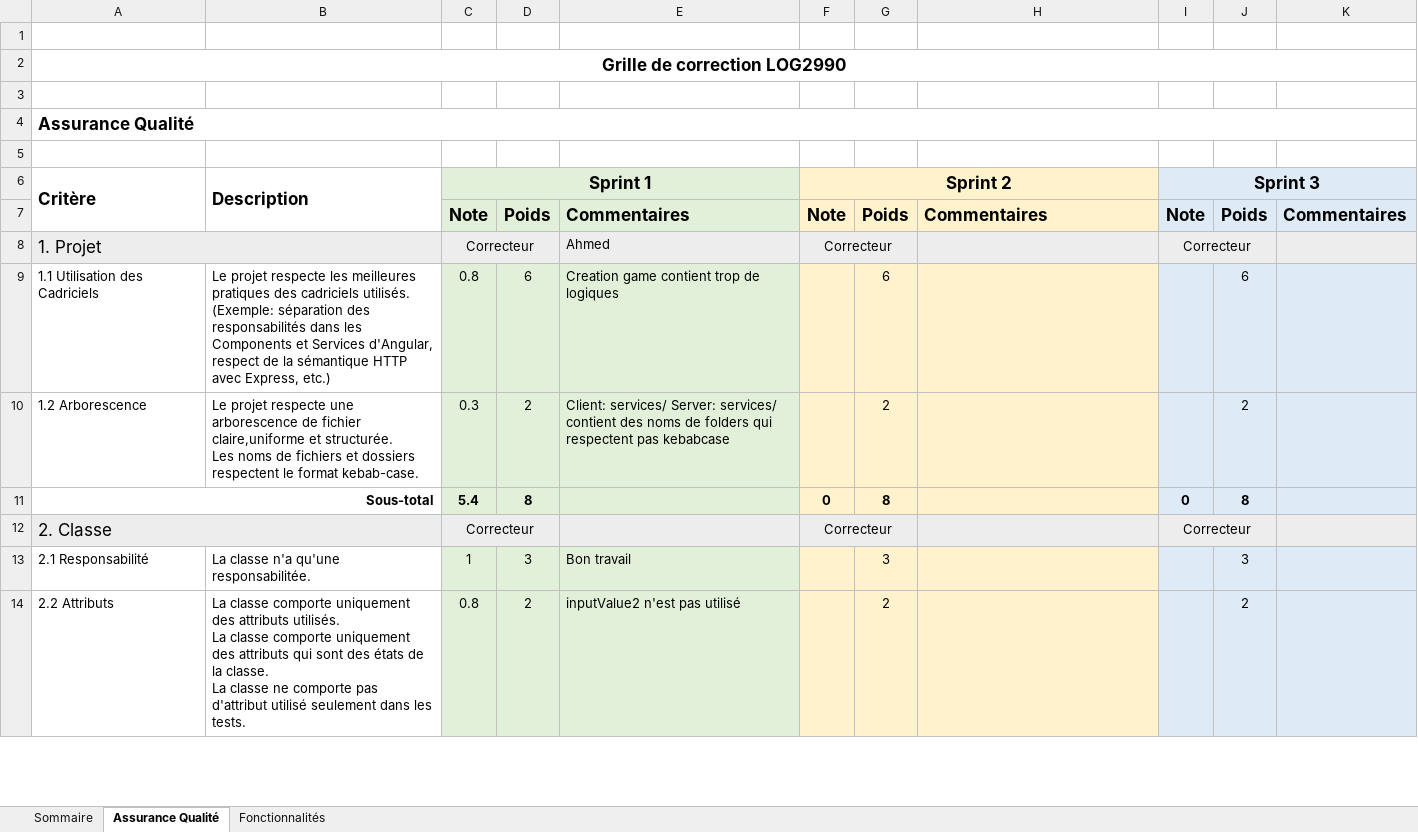
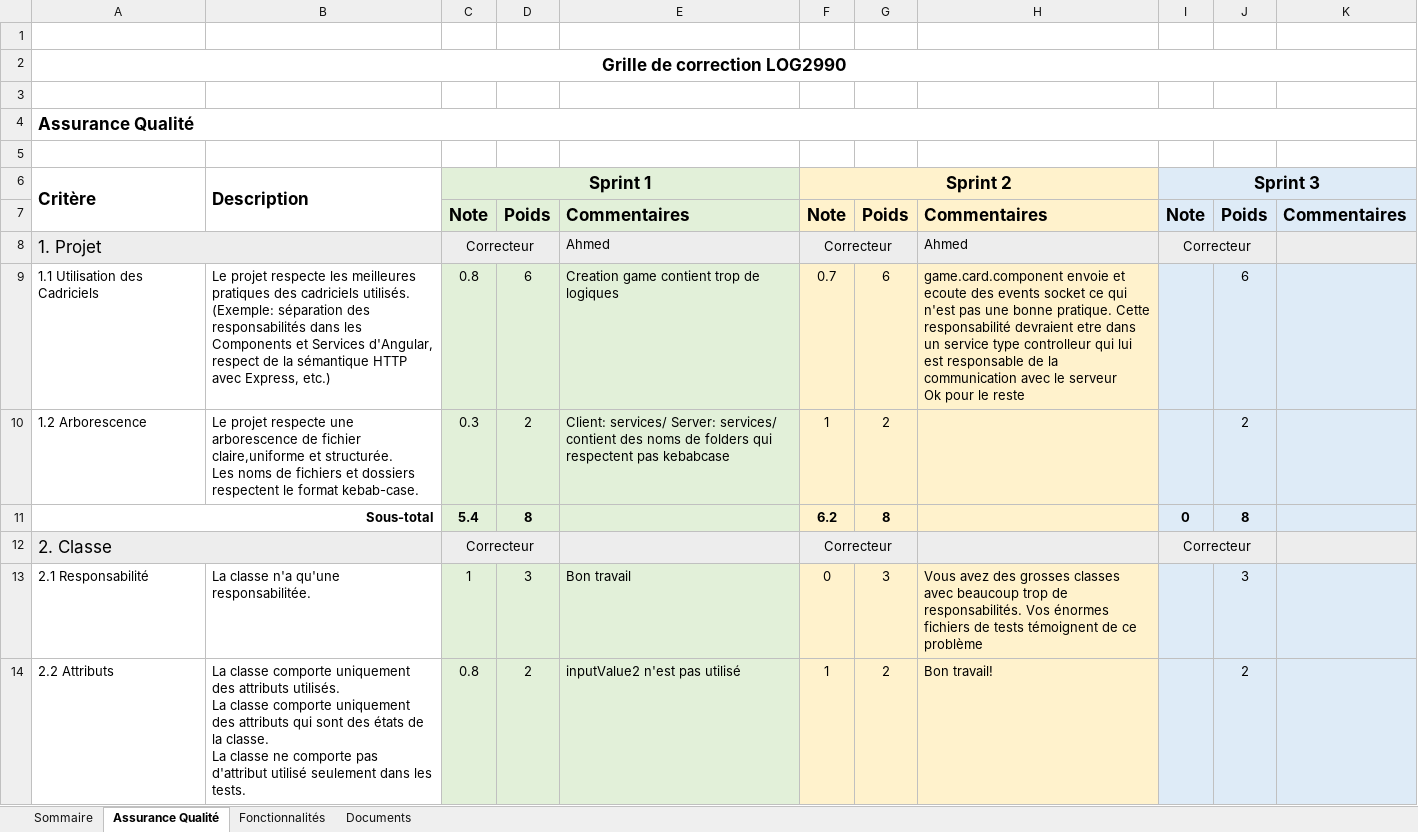
Before and after one commit to Younes51-1/LOG2990, an Excel workbook: Equipe204.xlsx, sheet Assurance Qualité, drawn as a sheet; only a part is shown; values as stored, in another font and other column widths than the file's, no borders; ↵ is a line break in a cell; the diff covers the shown part only; the diff names each change by its address in the sheet, - before the commit and + after, or states it on an @@ line.

```diff
--- a/Equipe204.xlsx (sheet Assurance Qualité)
+++ b/Equipe204.xlsx (sheet Assurance Qualité)
+sheet tab: Documents
-H8: (empty)
+H8: Ahmed
-F9: (empty)
+F9: 0.7
-H9: (empty)
+H9: game.card.component envoie et ecoute des events socket ce qui n'est pas une bonne pratique. Cette responsabilité devraient etre dans un service type controlleur qui lui est responsable de la communication avec le serveur ↵ Ok pour le reste
-F10: (empty)
+F10: 1
-F11: 0
+F11: 6.2
-F13: (empty)
+F13: 0
-H13: (empty)
+H13: Vous avez des grosses classes avec beaucoup trop de responsabilités. Vos énormes fichiers de tests témoignent de ce problème
-F14: (empty)
+F14: 1
-H14: (empty)
+H14: Bon travail!
```
Also changed, not shown: 62 edited cells elsewhere in this sheet, sheet Fonctionnalités, sheet Sommaire.
